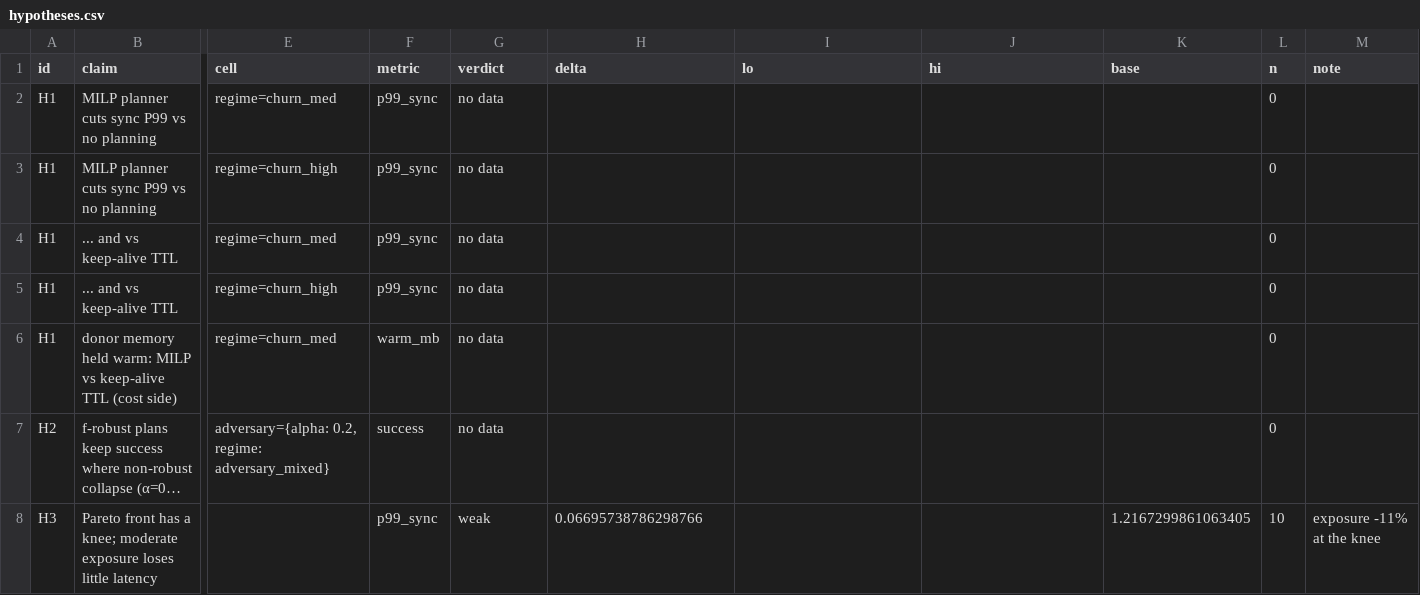
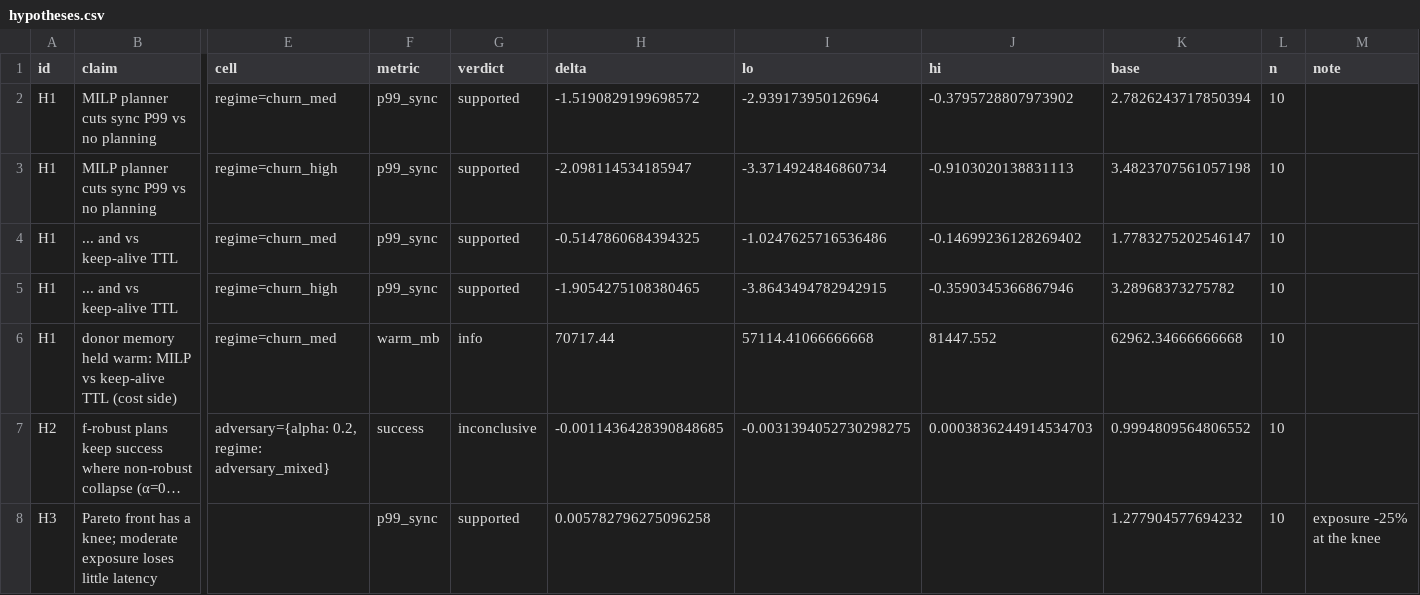
Before and after one commit to aalhadsawane/VOSS, a CSV file: paper/tables/hypotheses.csv, drawn as a sheet; only a part is shown, gaps mark what is left out; long unchanged cells end in …; the diff covers the shown part only; the diff names each change by its address in the sheet, - before the commit and + after, or states it on an @@ line.

```diff
--- a/paper/tables/hypotheses.csv
+++ b/paper/tables/hypotheses.csv
-G2:G5 (verdict): no data
+G2:G5 (verdict): supported
-H2 (delta): (empty)
+H2 (delta): -1.5190829199698572
-I2 (lo): (empty)
+I2 (lo): -2.939173950126964
-J2 (hi): (empty)
+J2 (hi): -0.3795728807973902
-K2 (base): (empty)
+K2 (base): 2.7826243717850394
-L2:L7 (n): 0
+L2:L7 (n): 10
-H3 (delta): (empty)
+H3 (delta): -2.098114534185947
-I3 (lo): (empty)
+I3 (lo): -3.3714924846860734
-J3 (hi): (empty)
+J3 (hi): -0.9103020138831113
-K3 (base): (empty)
+K3 (base): 3.4823707561057198
-H4 (delta): (empty)
+H4 (delta): -0.5147860684394325
-I4 (lo): (empty)
+I4 (lo): -1.0247625716536486
-J4 (hi): (empty)
+J4 (hi): -0.14699236128269402
-K4 (base): (empty)
+K4 (base): 1.7783275202546147
-H5 (delta): (empty)
+H5 (delta): -1.9054275108380465
-I5 (lo): (empty)
+I5 (lo): -3.8643494782942915
-J5 (hi): (empty)
+J5 (hi): -0.3590345366867946
-K5 (base): (empty)
+K5 (base): 3.28968373275782
-G6 (verdict): no data
+G6 (verdict): info
-H6 (delta): (empty)
+H6 (delta): 70717.44
-I6 (lo): (empty)
+I6 (lo): 57114.41066666668
-J6 (hi): (empty)
+J6 (hi): 81447.552
-K6 (base): (empty)
+K6 (base): 62962.34666666668
-G7 (verdict): no data
+G7 (verdict): inconclusive
-H7 (delta): (empty)
+H7 (delta): -0.0011436428390848685
-I7 (lo): (empty)
+I7 (lo): -0.0031394052730298275
-J7 (hi): (empty)
+J7 (hi): 0.0003836244914534703
-K7 (base): (empty)
+K7 (base): 0.9994809564806552
-G8 (verdict): weak
+G8 (verdict): supported
-H8 (delta): 0.06695738786298766
+H8 (delta): 0.005782796275096258
-K8 (base): 1.2167299861063405
+K8 (base): 1.277904577694232
-M8 (note): exposure -11% at the knee
+M8 (note): exposure -25% at the knee
```
Also changed, not shown: 54 edited cells elsewhere in this file, paper/tables/E23.csv, 25 other files.
